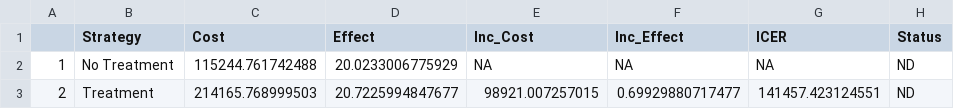
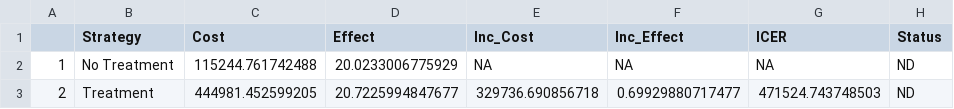
Before and after one commit to DARTH-git/darthpack, a CSV file: tables/05b_deterministic_cea_results.csv, drawn as a sheet.

```diff
--- a/tables/05b_deterministic_cea_results.csv
+++ b/tables/05b_deterministic_cea_results.csv
@@ -2,2 +2,2 @@
 "1","No Treatment",115244.761742488,20.0233006775929,NA,NA,NA,"ND"
-"2","Treatment",214165.768999503,20.7225994847677,98921.007257015,0.69929880717477,141457.423124551,"ND"
+"2","Treatment",444981.452599205,20.7225994847677,329736.690856718,0.69929880717477,471524.743748503,"ND"
```
Also changed, not shown: data-raw/01_init_params.csv, 15 other files.
